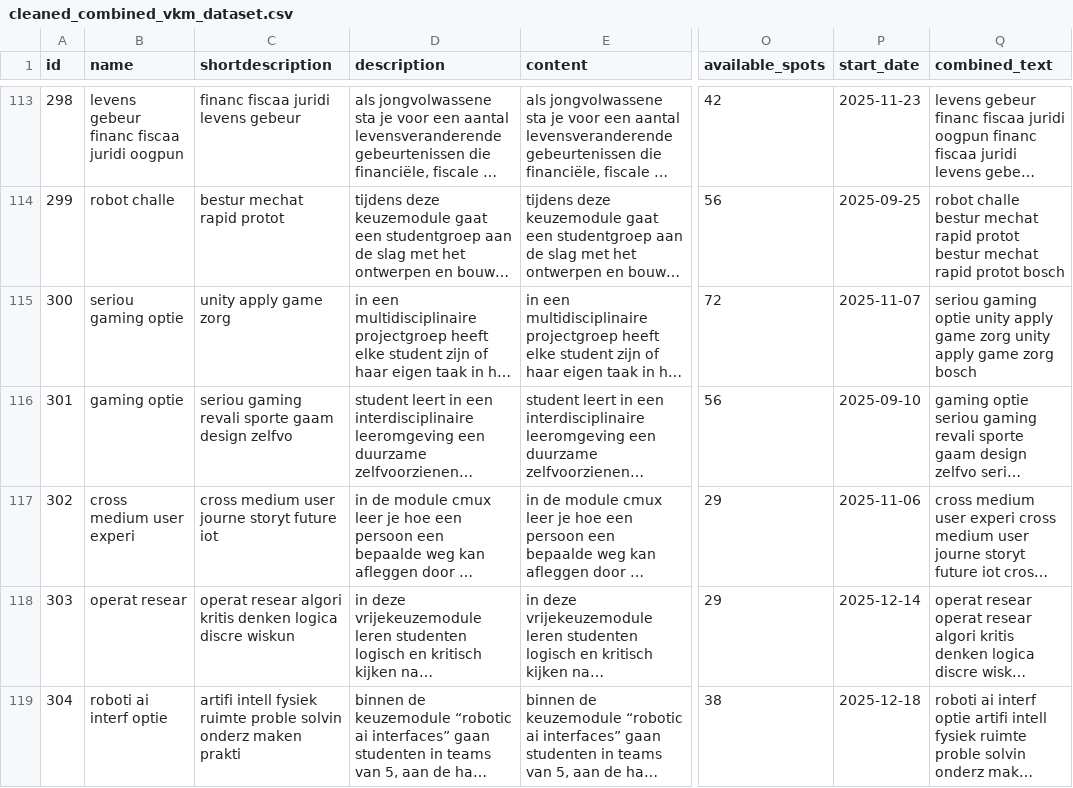
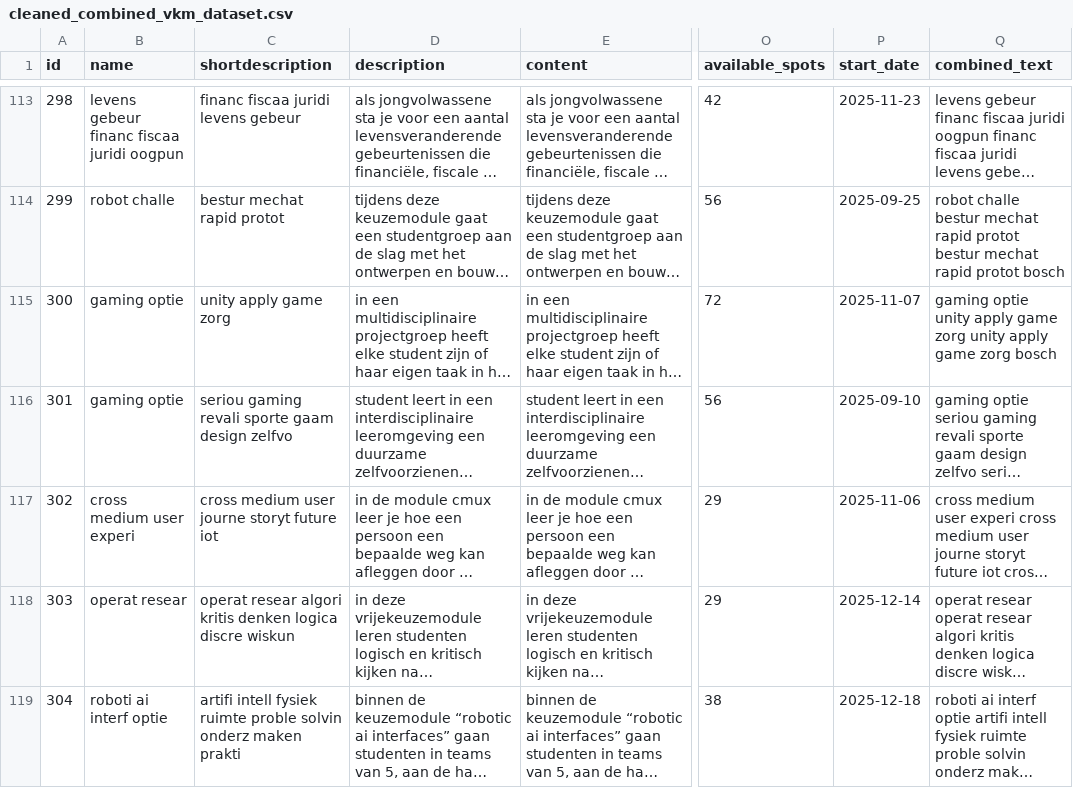
Before and after one commit to s-kroonen/Duo-LU2-AI, a CSV file: cleaned_combined_vkm_dataset.csv, drawn as a sheet; only a part is shown, gaps mark what is left out; long unchanged cells end in …; the diff covers the shown part only; the diff names each change by its address in the sheet, - before the commit and + after, or states it on an @@ line.

Commit message:
final checks dutch translation. user friendly output

```diff
--- a/cleaned_combined_vkm_dataset.csv
+++ b/cleaned_combined_vkm_dataset.csv
-B115 (name): seriou gaming optie
+B115 (name): gaming optie
-Q115 (combined_text): seriou gaming optie…
+Q115 (combined_text): gaming optie…
```
Also changed, not shown: 12 edited cells elsewhere in this file, 1 other file.
